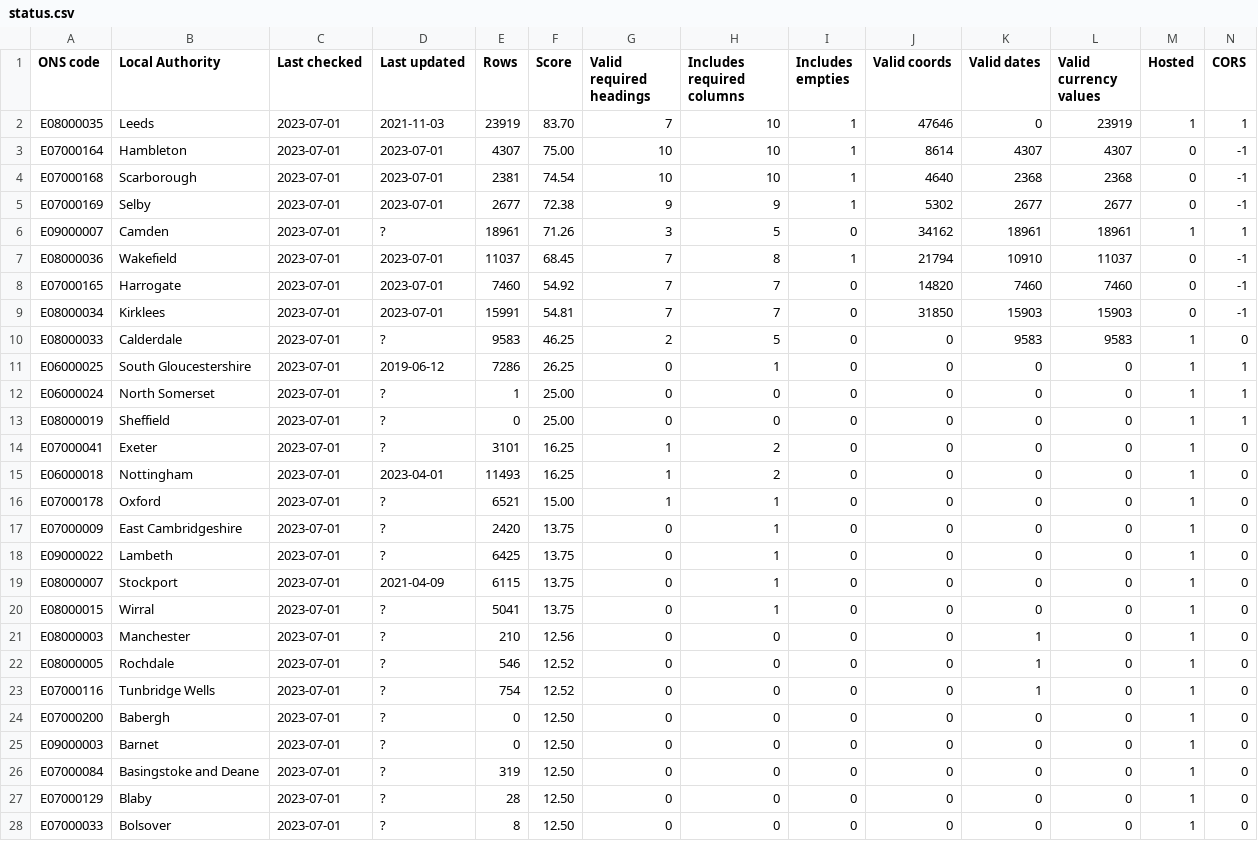
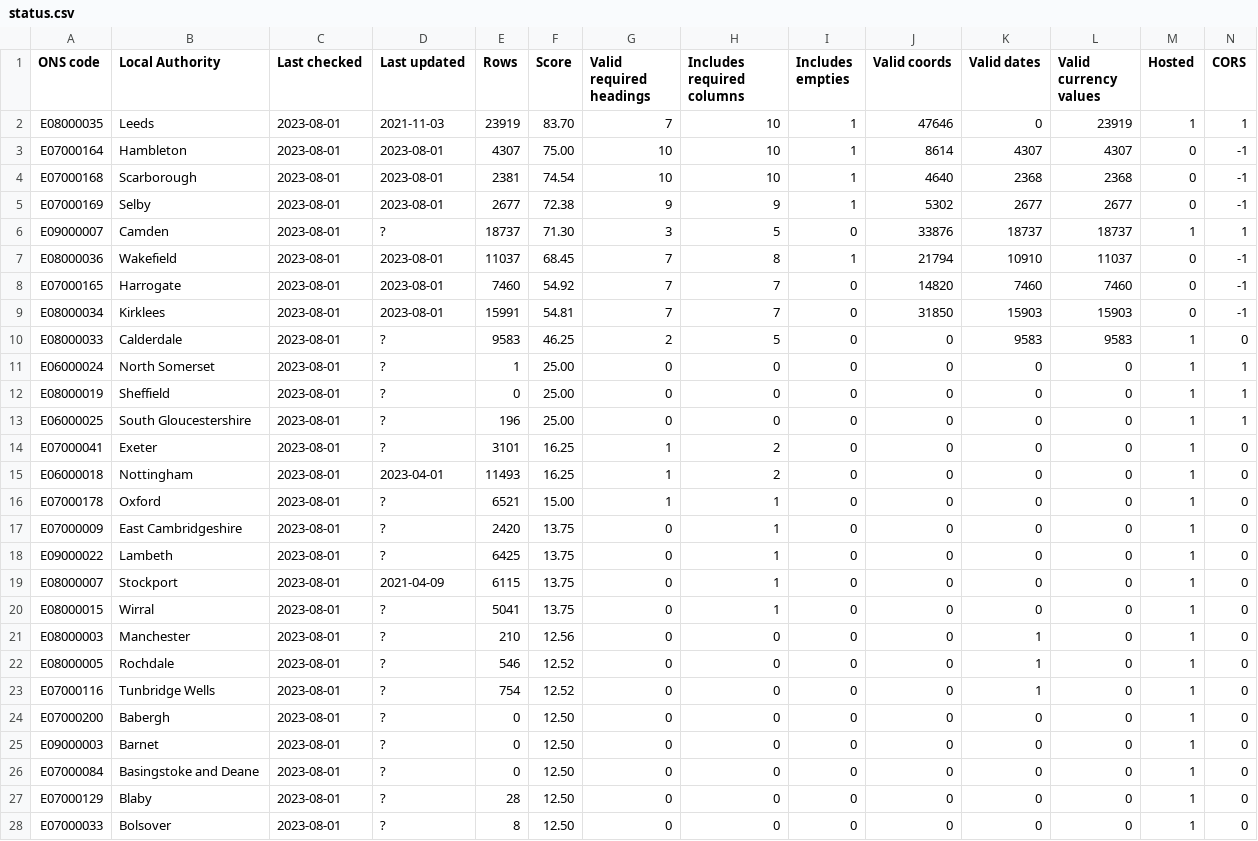
Before and after one commit to odileeds/business-rates, a CSV file: status.csv, drawn as a sheet; only a part is shown; the diff covers the shown part only.

```diff
--- a/status.csv
+++ b/status.csv
@@ -1,28 +1,28 @@
 ONS code,Local Authority,Last checked,Last updated,Rows,Score,Valid required headings,Includes required columns,Includes empties,Valid coords,Valid dates,Valid currency values,Hosted,CORS
-E08000035,Leeds,2023-07-01,2021-11-03,23919,83.70,7,10,1,47646,0,23919,1,1
-E07000164,Hambleton,2023-07-01,2023-07-01,4307,75.00,10,10,1,8614,4307,4307,0,-1
-E07000168,Scarborough,2023-07-01,2023-07-01,2381,74.54,10,10,1,4640,2368,2368,0,-1
-E07000169,Selby,2023-07-01,2023-07-01,2677,72.38,9,9,1,5302,2677,2677,0,-1
-E09000007,Camden,2023-07-01,?,18961,71.26,3,5,0,34162,18961,18961,1,1
-E08000036,Wakefield,2023-07-01,2023-07-01,11037,68.45,7,8,1,21794,10910,11037,0,-1
-E07000165,Harrogate,2023-07-01,2023-07-01,7460,54.92,7,7,0,14820,7460,7460,0,-1
-E08000034,Kirklees,2023-07-01,2023-07-01,15991,54.81,7,7,0,31850,15903,15903,0,-1
-E08000033,Calderdale,2023-07-01,?,9583,46.25,2,5,0,0,9583,9583,1,0
-E06000025,South Gloucestershire,2023-07-01,2019-06-12,7286,26.25,0,1,0,0,0,0,1,1
-E06000024,North Somerset,2023-07-01,?,1,25.00,0,0,0,0,0,0,1,1
-E08000019,Sheffield,2023-07-01,?,0,25.00,0,0,0,0,0,0,1,1
-E07000041,Exeter,2023-07-01,?,3101,16.25,1,2,0,0,0,0,1,0
-E06000018,Nottingham,2023-07-01,2023-04-01,11493,16.25,1,2,0,0,0,0,1,0
-E07000178,Oxford,2023-07-01,?,6521,15.00,1,1,0,0,0,0,1,0
-E07000009,East Cambridgeshire,2023-07-01,?,2420,13.75,0,1,0,0,0,0,1,0
-E09000022,Lambeth,2023-07-01,?,6425,13.75,0,1,0,0,0,0,1,0
-E08000007,Stockport,2023-07-01,2021-04-09,6115,13.75,0,1,0,0,0,0,1,0
-E08000015,Wirral,2023-07-01,?,5041,13.75,0,1,0,0,0,0,1,0
-E08000003,Manchester,2023-07-01,?,210,12.56,0,0,0,0,1,0,1,0
-E08000005,Rochdale,2023-07-01,?,546,12.52,0,0,0,0,1,0,1,0
-E07000116,Tunbridge Wells,2023-07-01,?,754,12.52,0,0,0,0,1,0,1,0
-E07000200,Babergh,2023-07-01,?,0,12.50,0,0,0,0,0,0,1,0
-E09000003,Barnet,2023-07-01,?,0,12.50,0,0,0,0,0,0,1,0
-E07000084,Basingstoke and Deane,2023-07-01,?,319,12.50,0,0,0,0,0,0,1,0
-E07000129,Blaby,2023-07-01,?,28,12.50,0,0,0,0,0,0,1,0
-E07000033,Bolsover,2023-07-01,?,8,12.50,0,0,0,0,0,0,1,0
+E08000035,Leeds,2023-08-01,2021-11-03,23919,83.70,7,10,1,47646,0,23919,1,1
+E07000164,Hambleton,2023-08-01,2023-08-01,4307,75.00,10,10,1,8614,4307,4307,0,-1
+E07000168,Scarborough,2023-08-01,2023-08-01,2381,74.54,10,10,1,4640,2368,2368,0,-1
+E07000169,Selby,2023-08-01,2023-08-01,2677,72.38,9,9,1,5302,2677,2677,0,-1
+E09000007,Camden,2023-08-01,?,18737,71.30,3,5,0,33876,18737,18737,1,1
+E08000036,Wakefield,2023-08-01,2023-08-01,11037,68.45,7,8,1,21794,10910,11037,0,-1
+E07000165,Harrogate,2023-08-01,2023-08-01,7460,54.92,7,7,0,14820,7460,7460,0,-1
+E08000034,Kirklees,2023-08-01,2023-08-01,15991,54.81,7,7,0,31850,15903,15903,0,-1
+E08000033,Calderdale,2023-08-01,?,9583,46.25,2,5,0,0,9583,9583,1,0
+E06000024,North Somerset,2023-08-01,?,1,25.00,0,0,0,0,0,0,1,1
+E08000019,Sheffield,2023-08-01,?,0,25.00,0,0,0,0,0,0,1,1
+E06000025,South Gloucestershire,2023-08-01,?,196,25.00,0,0,0,0,0,0,1,1
+E07000041,Exeter,2023-08-01,?,3101,16.25,1,2,0,0,0,0,1,0
+E06000018,Nottingham,2023-08-01,2023-04-01,11493,16.25,1,2,0,0,0,0,1,0
+E07000178,Oxford,2023-08-01,?,6521,15.00,1,1,0,0,0,0,1,0
+E07000009,East Cambridgeshire,2023-08-01,?,2420,13.75,0,1,0,0,0,0,1,0
+E09000022,Lambeth,2023-08-01,?,6425,13.75,0,1,0,0,0,0,1,0
+E08000007,Stockport,2023-08-01,2021-04-09,6115,13.75,0,1,0,0,0,0,1,0
+E08000015,Wirral,2023-08-01,?,5041,13.75,0,1,0,0,0,0,1,0
+E08000003,Manchester,2023-08-01,?,210,12.56,0,0,0,0,1,0,1,0
+E08000005,Rochdale,2023-08-01,?,546,12.52,0,0,0,0,1,0,1,0
+E07000116,Tunbridge Wells,2023-08-01,?,754,12.52,0,0,0,0,1,0,1,0
+E07000200,Babergh,2023-08-01,?,0,12.50,0,0,0,0,0,0,1,0
+E09000003,Barnet,2023-08-01,?,0,12.50,0,0,0,0,0,0,1,0
+E07000084,Basingstoke and Deane,2023-08-01,?,0,12.50,0,0,0,0,0,0,1,0
+E07000129,Blaby,2023-08-01,?,28,12.50,0,0,0,0,0,0,1,0
+E07000033,Bolsover,2023-08-01,?,8,12.50,0,0,0,0,0,0,1,0
```
Also changed, not shown: 27 edited cells elsewhere in this file, 1 other file.
